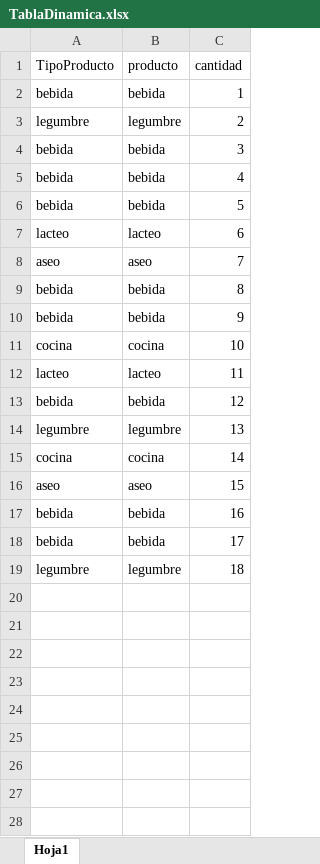
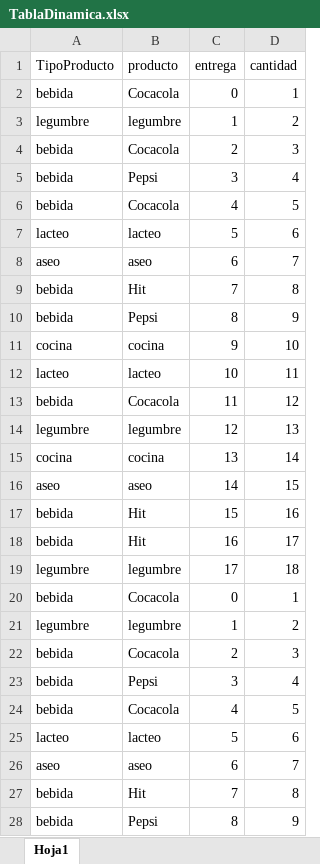
Before and after one commit to Donsanti97/_081-RQ-SIARIndicadoresDeCalidadDelPortafolio, an Excel workbook: documents/procesedDocuments/TablaDinamica.xlsx, sheet Hoja1, drawn as a sheet; only a part is shown; values as stored, in another font and other column widths than the file's, no borders; the diff covers the shown part only; the diff names each change by its address in the sheet, - before the commit and + after, or states it on an @@ line.

Commit message:
Actualizacion avance FunctionsApachePoi.java NumericValues.java

```diff
--- a/documents/procesedDocuments/TablaDinamica.xlsx (sheet Hoja1)
+++ b/documents/procesedDocuments/TablaDinamica.xlsx (sheet Hoja1)
+column C (entrega), rows 2-19: 0 | 1 | 2 | 3 | 4 | 5 | 6 | 7 | 8 | 9 | 10 | 11 | 12 | 13 | 14 | 15 | 16 | 17
-B2 (producto): bebida
+B2 (producto): Cocacola
-B4 (producto): bebida
+B4 (producto): Cocacola
-B5 (producto): bebida
+B5 (producto): Pepsi
-B6 (producto): bebida
+B6 (producto): Cocacola
-B9 (producto): bebida
+B9 (producto): Hit
-B10 (producto): bebida
+B10 (producto): Pepsi
-B13 (producto): bebida
+B13 (producto): Cocacola
-B17:B18 (producto): bebida
+B17:B18 (producto): Hit
+row 20: bebida | Cocacola | 0 | 1
+row 21: legumbre | legumbre | 1 | 2
+row 22: bebida | Cocacola | 2 | 3
+row 23: bebida | Pepsi | 3 | 4
+row 24: bebida | Cocacola | 4 | 5
+row 25: lacteo | lacteo | 5 | 6
+row 26: aseo | aseo | 6 | 7
+row 27: bebida | Hit | 7 | 8
+row 28: bebida | Pepsi | 8 | 9
```
Also changed, not shown: 45 added rows elsewhere in this sheet, 2 other files.
